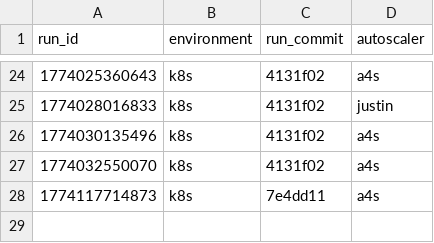
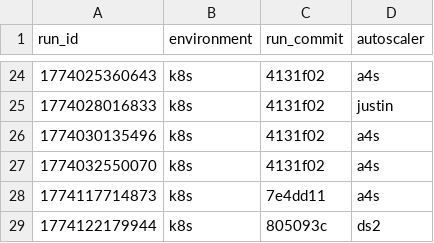
Before and after one commit to RyanL123/memory-aware-scaling, a CSV file: results/nexmark/q8/runs.csv, drawn as a sheet; only a part is shown, gaps mark what is left out; the diff names each change by its address in the sheet, - before the commit and + after, or states it on an @@ line.

```diff
--- a/results/nexmark/q8/runs.csv
+++ b/results/nexmark/q8/runs.csv
+row 29: 1774122179944 | k8s | 805093c | ds2
```
Also changed, not shown: 2 other files.
